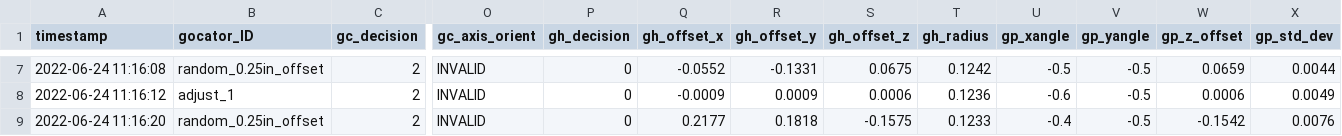
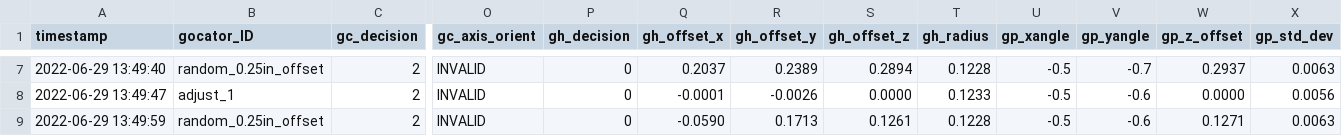
Before and after one commit to nedlecky/LEonard, a CSV file: Data/13_xyz_alignment_thru.csv, drawn as a sheet; only a part is shown, gaps mark what is left out; the diff covers the shown part only; the diff names each change by its address in the sheet, - before the commit and + after, or states it on an @@ line.

```diff
--- a/Data/13_xyz_alignment_thru.csv
+++ b/Data/13_xyz_alignment_thru.csv
-A7 (timestamp): 2022-06-24 11:16:08
+A7 (timestamp): 2022-06-29 13:49:40
-Q7 (gh_offset_x): -0.0552
+Q7 (gh_offset_x): 0.2037
-R7 (gh_offset_y): -0.1331
+R7 (gh_offset_y): 0.2389
-S7 (gh_offset_z): 0.0675
+S7 (gh_offset_z): 0.2894
-T7 (gh_radius): 0.1242
+T7 (gh_radius): 0.1228
-V7 (gp_yangle): -0.5
+V7 (gp_yangle): -0.7
-W7 (gp_z_offset): 0.0659
+W7 (gp_z_offset): 0.2937
-X7 (gp_std_dev): 0.0044
+X7 (gp_std_dev): 0.0063
-A8 (timestamp): 2022-06-24 11:16:12
+A8 (timestamp): 2022-06-29 13:49:47
-Q8 (gh_offset_x): -0.0009
+Q8 (gh_offset_x): -0.0001
-R8 (gh_offset_y): 0.0009
+R8 (gh_offset_y): -0.0026
-S8 (gh_offset_z): 0.0006
+S8 (gh_offset_z): 0.0000
-T8 (gh_radius): 0.1236
+T8 (gh_radius): 0.1233
-U8 (gp_xangle): -0.6
+U8 (gp_xangle): -0.5
-V8:V9 (gp_yangle): -0.5
+V8:V9 (gp_yangle): -0.6
-W8 (gp_z_offset): 0.0006
+W8 (gp_z_offset): 0.0000
-X8 (gp_std_dev): 0.0049
+X8 (gp_std_dev): 0.0056
-A9 (timestamp): 2022-06-24 11:16:20
+A9 (timestamp): 2022-06-29 13:49:59
-Q9 (gh_offset_x): 0.2177
+Q9 (gh_offset_x): -0.0590
-R9 (gh_offset_y): 0.1818
+R9 (gh_offset_y): 0.1713
-S9 (gh_offset_z): -0.1575
+S9 (gh_offset_z): 0.1261
-T9 (gh_radius): 0.1233
+T9 (gh_radius): 0.1228
-U9 (gp_xangle): -0.4
+U9 (gp_xangle): -0.5
-W9 (gp_z_offset): -0.1542
+W9 (gp_z_offset): 0.1271
-X9 (gp_std_dev): 0.0076
+X9 (gp_std_dev): 0.0063
```
Also changed, not shown: 59 edited cells elsewhere in this file, Data/10_static_repeatability.csv, Data/11_robot_repeatability.csv, 24 other files.
